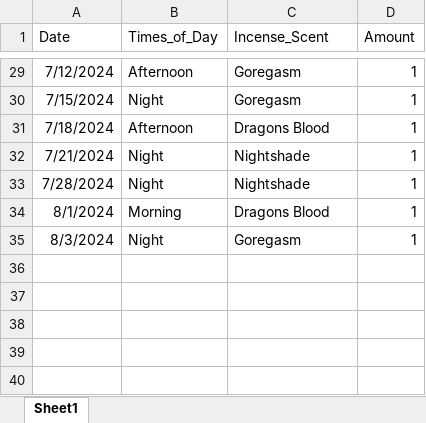
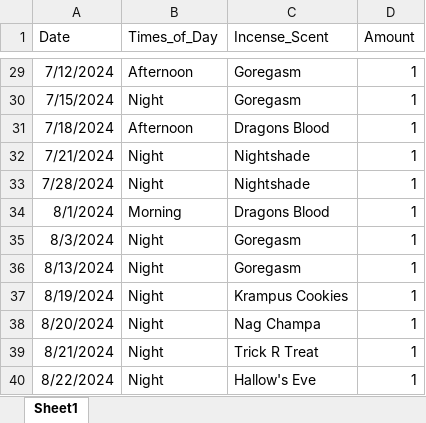
Before and after one commit to Krista07/datasets, an Excel workbook: Incense.xlsx, sheet Sheet1, drawn as a sheet; only a part is shown, gaps mark what is left out; values as stored, in another font and other column widths than the file's, no borders; the diff names each change by its address in the sheet, - before the commit and + after, or states it on an @@ line.

Commit message:
Added lines to dataset

```diff
--- a/Incense.xlsx (sheet Sheet1)
+++ b/Incense.xlsx (sheet Sheet1)
+row 36: 8/13/2024 | Night | Goregasm | 1
+row 37: 8/19/2024 | Night | Krampus Cookies | 1
+row 38: 8/20/2024 | Night | Nag Champa | 1
+row 39: 8/21/2024 | Night | Trick R Treat | 1
+row 40: 8/22/2024 | Night | Hallow's Eve | 1
```
